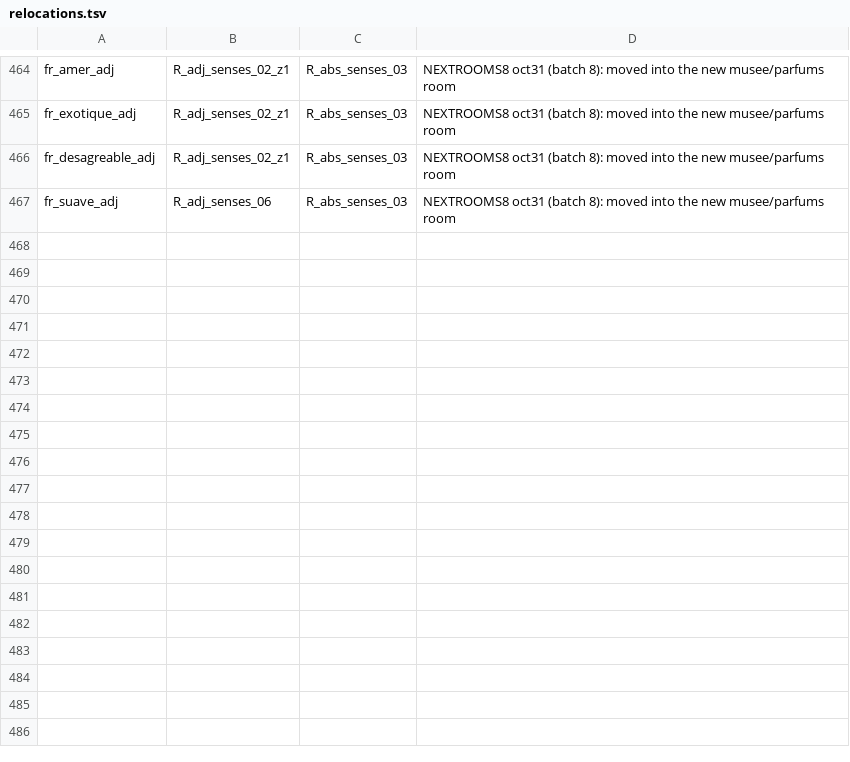
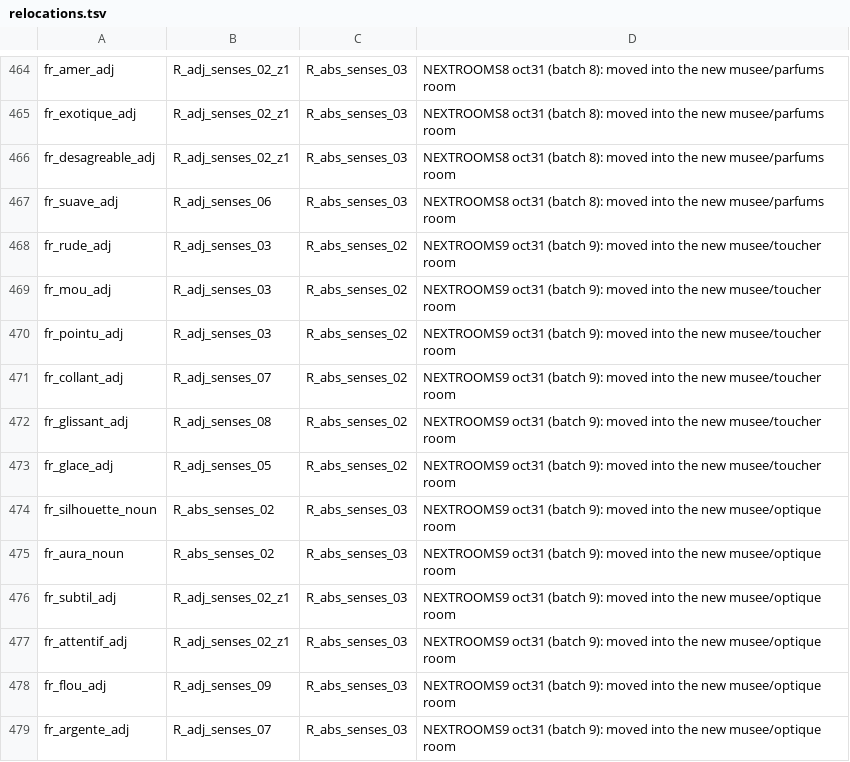
Before and after one commit to alexm-software/french, a TSV file: data/source/relocations.tsv, drawn as a sheet; only a part is shown, gaps mark what is left out.

```diff
--- a/data/source/relocations.tsv
+++ b/data/source/relocations.tsv
@@ -467 +467,13 @@ fr_desagreable_adj	R_adj_senses_02_z1	R_abs_senses_03	NEXTROOMS8 oct31 (batch 8)
 fr_suave_adj	R_adj_senses_06	R_abs_senses_03	NEXTROOMS8 oct31 (batch 8): moved into the new musee/parfums room
+fr_rude_adj	R_adj_senses_03	R_abs_senses_02	NEXTROOMS9 oct31 (batch 9): moved into the new musee/toucher room
+fr_mou_adj	R_adj_senses_03	R_abs_senses_02	NEXTROOMS9 oct31 (batch 9): moved into the new musee/toucher room
+fr_pointu_adj	R_adj_senses_03	R_abs_senses_02	NEXTROOMS9 oct31 (batch 9): moved into the new musee/toucher room
+fr_collant_adj	R_adj_senses_07	R_abs_senses_02	NEXTROOMS9 oct31 (batch 9): moved into the new musee/toucher room
+fr_glissant_adj	R_adj_senses_08	R_abs_senses_02	NEXTROOMS9 oct31 (batch 9): moved into the new musee/toucher room
+fr_glace_adj	R_adj_senses_05	R_abs_senses_02	NEXTROOMS9 oct31 (batch 9): moved into the new musee/toucher room
+fr_silhouette_noun	R_abs_senses_02	R_abs_senses_03	NEXTROOMS9 oct31 (batch 9): moved into the new musee/optique room
+fr_aura_noun	R_abs_senses_02	R_abs_senses_03	NEXTROOMS9 oct31 (batch 9): moved into the new musee/optique room
+fr_subtil_adj	R_adj_senses_02_z1	R_abs_senses_03	NEXTROOMS9 oct31 (batch 9): moved into the new musee/optique room
+fr_attentif_adj	R_adj_senses_02_z1	R_abs_senses_03	NEXTROOMS9 oct31 (batch 9): moved into the new musee/optique room
+fr_flou_adj	R_adj_senses_09	R_abs_senses_03	NEXTROOMS9 oct31 (batch 9): moved into the new musee/optique room
+fr_argente_adj	R_adj_senses_07	R_abs_senses_03	NEXTROOMS9 oct31 (batch 9): moved into the new musee/optique room
```
Also changed, not shown: 55 other files.
